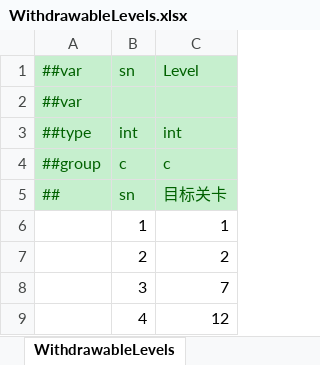
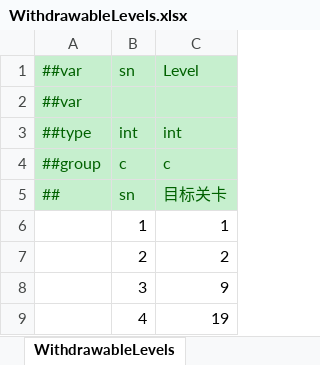
Before and after one commit to yuhuaichong1/LinkGame, an Excel workbook: DesignerConfigs/Datas/WithdrawableLevels.xlsx, sheet WithdrawableLevels, drawn as a sheet; values as stored, in another font and other column widths than the file's, no borders; the diff names each change by its address in the sheet, - before the commit and + after, or states it on an @@ line.

```diff
--- a/DesignerConfigs/Datas/WithdrawableLevels.xlsx (sheet WithdrawableLevels)
+++ b/DesignerConfigs/Datas/WithdrawableLevels.xlsx (sheet WithdrawableLevels)
-C8: 7
+C8: 9
-C9: 12
+C9: 19
```
Also changed, not shown: DesignerConfigs/Datas/Language.xlsx, 21 other files.
